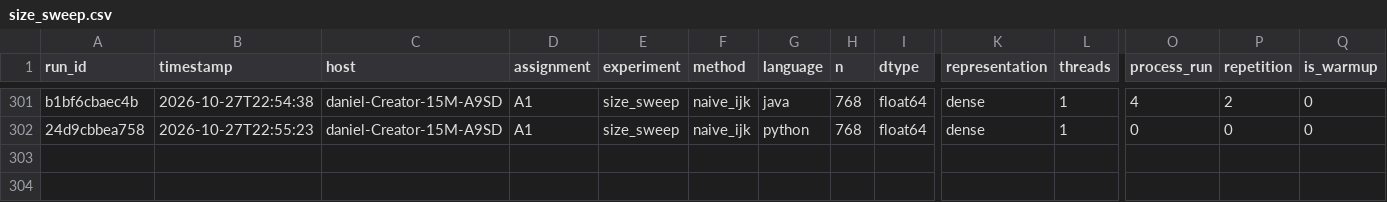
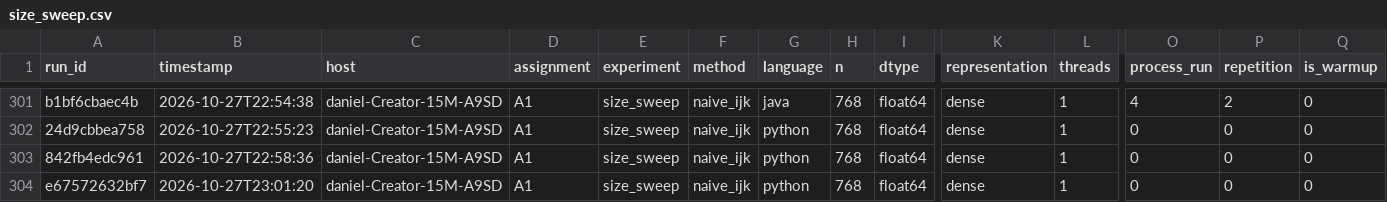
Before and after one commit to danirodriguezz/bigdata-assignment01-matmul-languages, a CSV file: results/raw/size_sweep.csv, drawn as a sheet; only a part is shown, gaps mark what is left out; rows hold the shown columns only; the diff names each change by its address in the sheet, - before the commit and + after, or states it on an @@ line.

```diff
--- a/results/raw/size_sweep.csv
+++ b/results/raw/size_sweep.csv
+row 303: 842fb4edc961 | 2026-10-27T22:58:36 | daniel-Creator-15M-A9SD | A1 | size_sweep | naive_ijk | python | 768 | float64 | dense | 1 | 0 | 0 | 0
+row 304: e67572632bf7 | 2026-10-27T23:01:20 | daniel-Creator-15M-A9SD | A1 | size_sweep | naive_ijk | python | 768 | float64 | dense | 1 | 0 | 0 | 0
```
Also changed, not shown: 3 other files.
